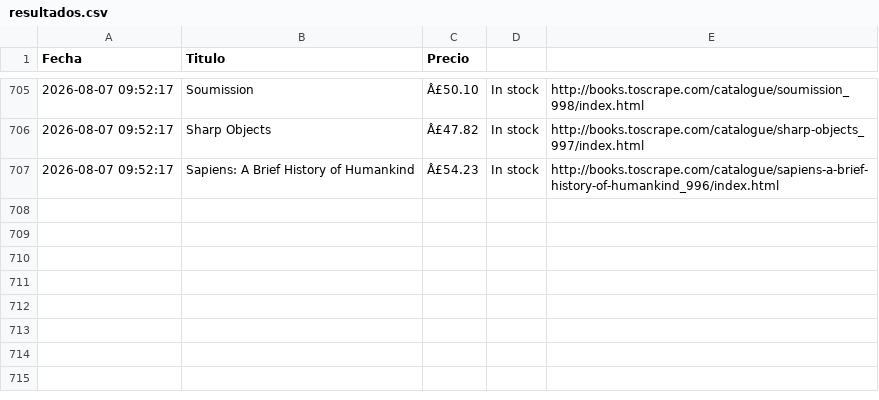
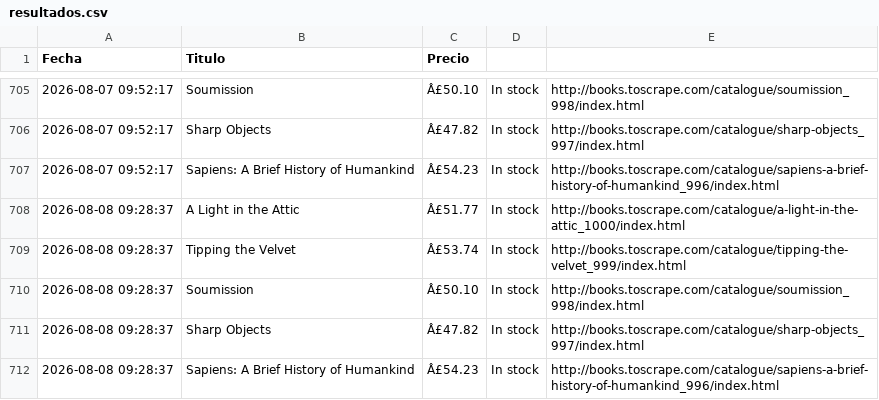
Before and after one commit to earanguizbravo/mi-proyecto-python, a CSV file: resultados.csv, drawn as a sheet; only a part is shown, gaps mark what is left out; the diff names each change by its address in the sheet, - before the commit and + after, or states it on an @@ line.

```diff
--- a/resultados.csv
+++ b/resultados.csv
+row 708: 2026-08-08 09:28:37 | A Light in the Attic | Â£51.77 | In stock | http://books.toscrape.com/catalogue/a-light-in-the-attic_1000/index.html
+row 709: 2026-08-08 09:28:37 | Tipping the Velvet | Â£53.74 | In stock | http://books.toscrape.com/catalogue/tipping-the-velvet_999/index.html
+row 710: 2026-08-08 09:28:37 | Soumission | Â£50.10 | In stock | http://books.toscrape.com/catalogue/soumission_998/index.html
+row 711: 2026-08-08 09:28:37 | Sharp Objects | Â£47.82 | In stock | http://books.toscrape.com/catalogue/sharp-objects_997/index.html
+row 712: 2026-08-08 09:28:37 | Sapiens: A Brief History of Humankind | Â£54.23 | In stock | http://books.toscrape.com/catalogue/sapiens-a-brief-history-of-humankind_996/index.html
```
